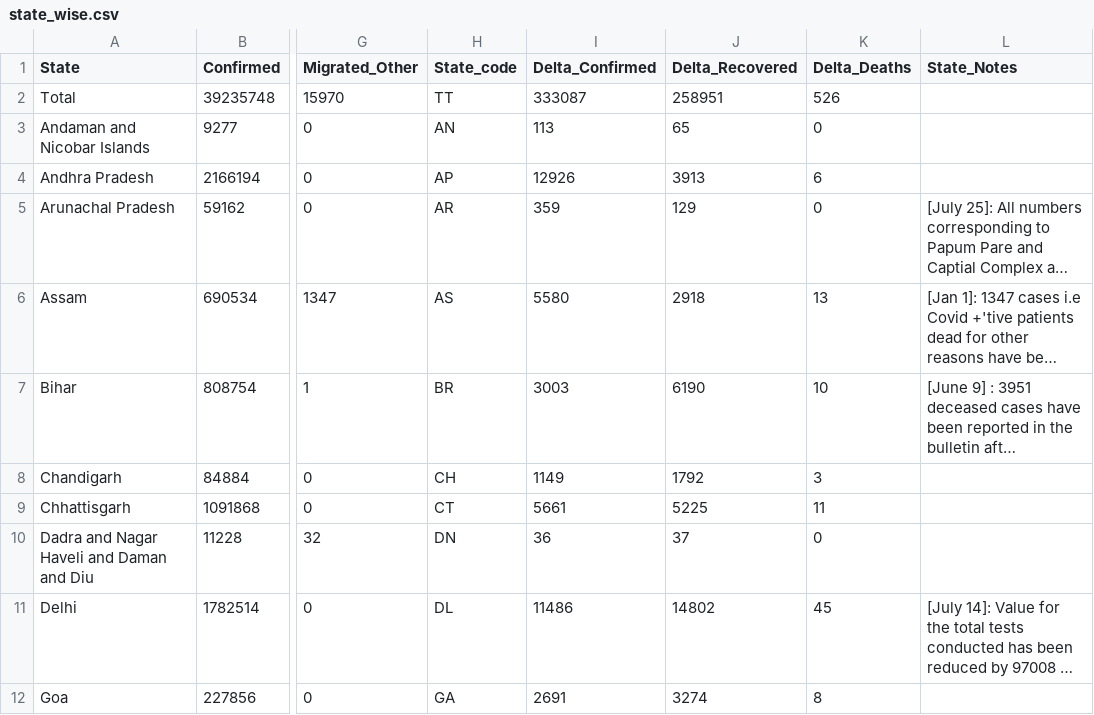
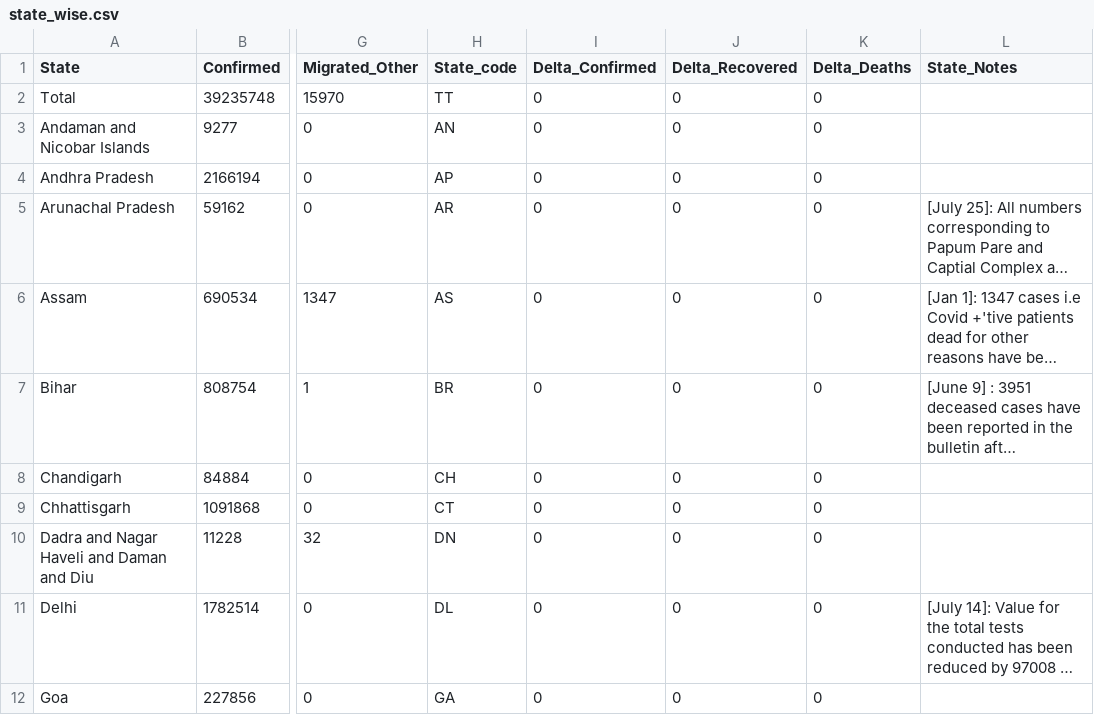
Before and after one commit to abhiramr/covid19bharat_data, a CSV file: csv/latest/state_wise.csv, drawn as a sheet; only a part is shown, gaps mark what is left out; long unchanged cells end in …; the diff covers the shown part only; the diff names each change by its address in the sheet, - before the commit and + after, or states it on an @@ line.

Commit message:
data updated on - Sun Jan 23 12:07:30 IST 2022

```diff
--- a/csv/latest/state_wise.csv
+++ b/csv/latest/state_wise.csv
-I2 (Delta_Confirmed): 333087
+I2 (Delta_Confirmed): 0
-J2 (Delta_Recovered): 258951
+J2 (Delta_Recovered): 0
-K2 (Delta_Deaths): 526
+K2 (Delta_Deaths): 0
-I3 (Delta_Confirmed): 113
+I3 (Delta_Confirmed): 0
-J3 (Delta_Recovered): 65
+J3 (Delta_Recovered): 0
-I4 (Delta_Confirmed): 12926
+I4 (Delta_Confirmed): 0
-J4 (Delta_Recovered): 3913
+J4 (Delta_Recovered): 0
-K4 (Delta_Deaths): 6
+K4 (Delta_Deaths): 0
-I5 (Delta_Confirmed): 359
+I5 (Delta_Confirmed): 0
-J5 (Delta_Recovered): 129
+J5 (Delta_Recovered): 0
-I6 (Delta_Confirmed): 5580
+I6 (Delta_Confirmed): 0
-J6 (Delta_Recovered): 2918
+J6 (Delta_Recovered): 0
-K6 (Delta_Deaths): 13
+K6 (Delta_Deaths): 0
-I7 (Delta_Confirmed): 3003
+I7 (Delta_Confirmed): 0
-J7 (Delta_Recovered): 6190
+J7 (Delta_Recovered): 0
-K7 (Delta_Deaths): 10
+K7 (Delta_Deaths): 0
-I8 (Delta_Confirmed): 1149
+I8 (Delta_Confirmed): 0
-J8 (Delta_Recovered): 1792
+J8 (Delta_Recovered): 0
-K8 (Delta_Deaths): 3
+K8 (Delta_Deaths): 0
-I9 (Delta_Confirmed): 5661
+I9 (Delta_Confirmed): 0
-J9 (Delta_Recovered): 5225
+J9 (Delta_Recovered): 0
-K9 (Delta_Deaths): 11
+K9 (Delta_Deaths): 0
-I10 (Delta_Confirmed): 36
+I10 (Delta_Confirmed): 0
-J10 (Delta_Recovered): 37
+J10 (Delta_Recovered): 0
-I11 (Delta_Confirmed): 11486
+I11 (Delta_Confirmed): 0
-J11 (Delta_Recovered): 14802
+J11 (Delta_Recovered): 0
-K11 (Delta_Deaths): 45
+K11 (Delta_Deaths): 0
-I12 (Delta_Confirmed): 2691
+I12 (Delta_Confirmed): 0
-J12 (Delta_Recovered): 3274
+J12 (Delta_Recovered): 0
-K12 (Delta_Deaths): 8
+K12 (Delta_Deaths): 0
```
Also changed, not shown: 73 edited cells elsewhere in this file, 10 other files.
